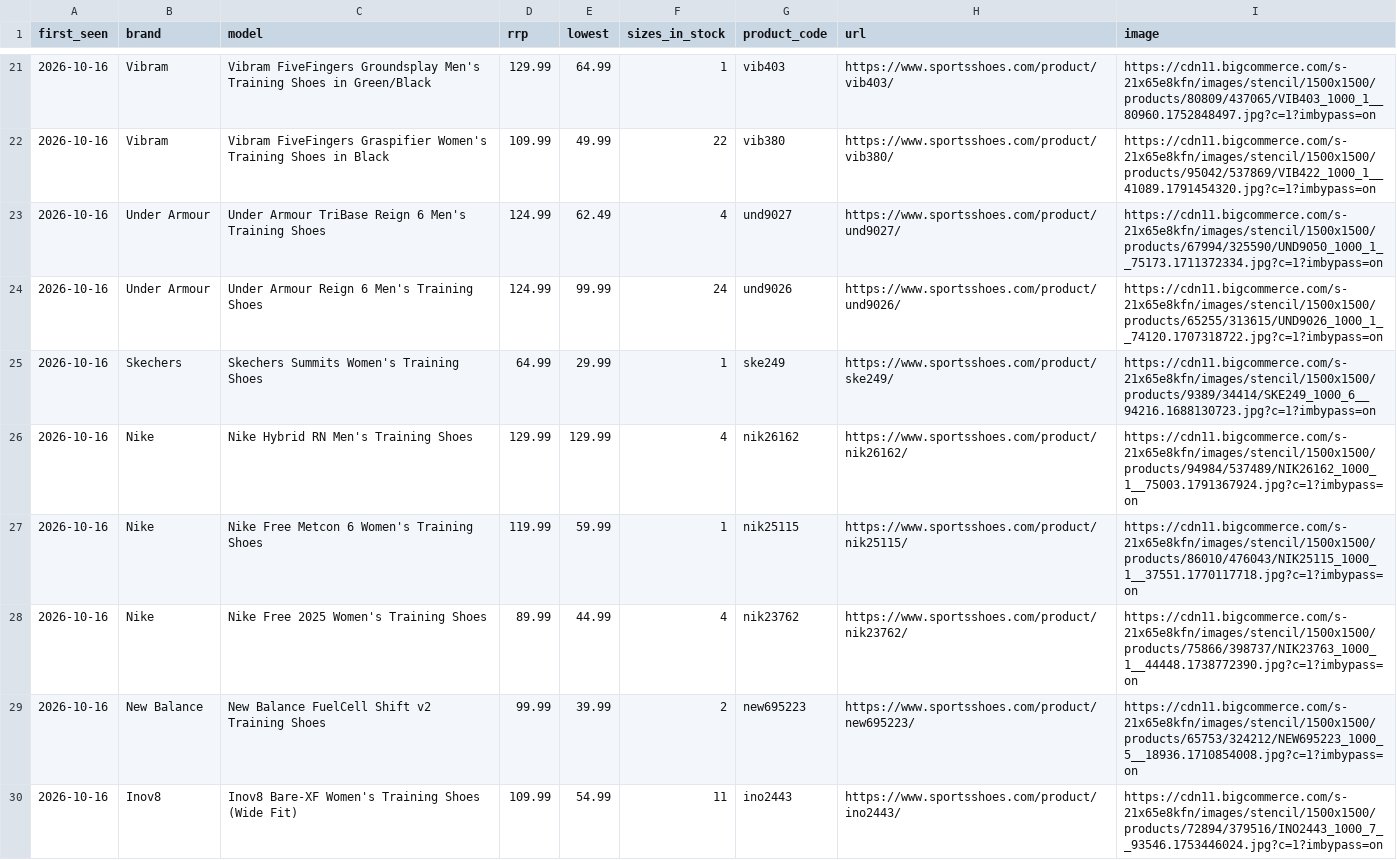
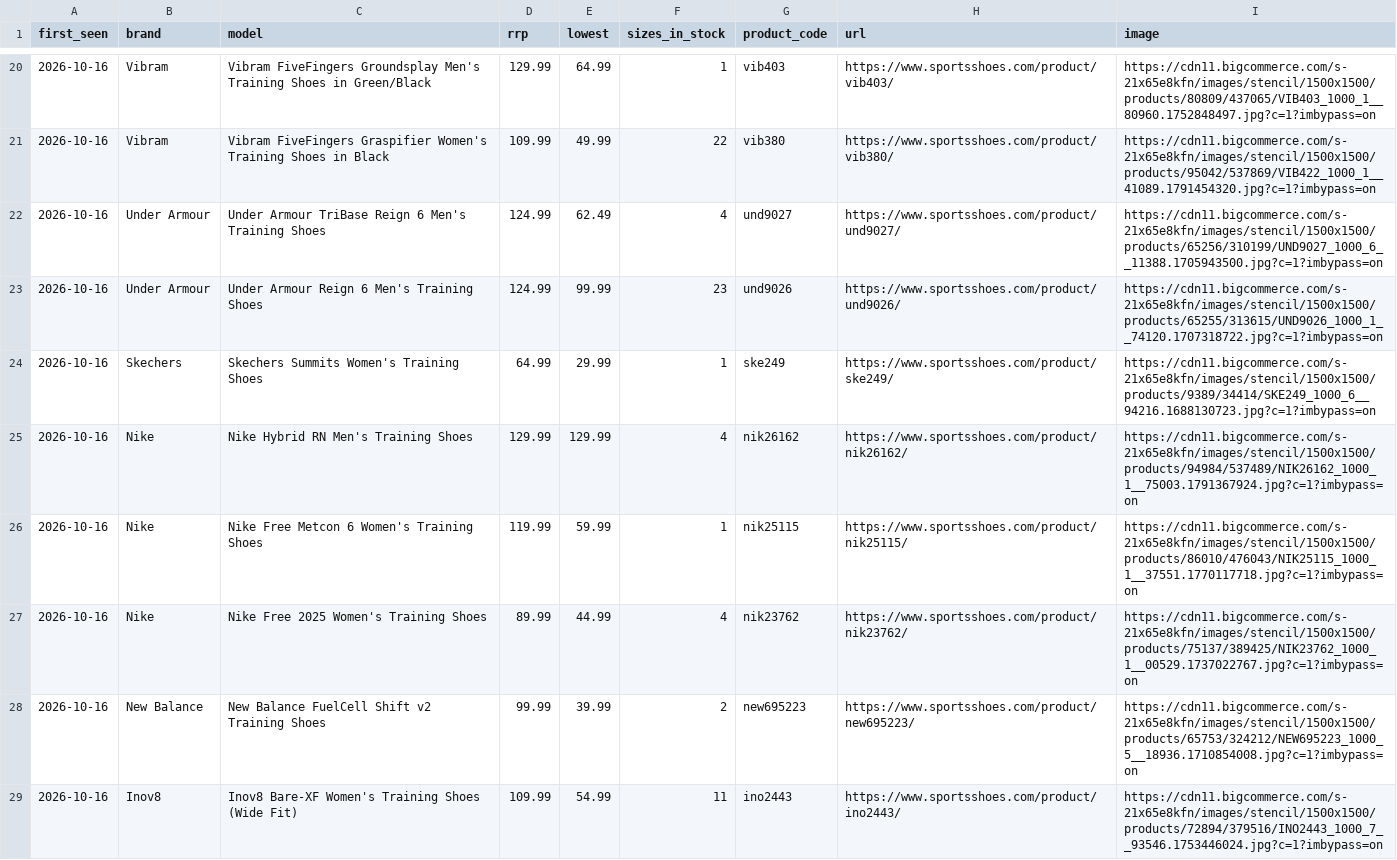
Before and after one commit to ecrawford-c28/shoe-finder, a CSV file: nmfr/public/new-models.csv, drawn as a sheet; only a part is shown, gaps mark what is left out; the diff covers the shown part only.

Commit message:
Refresh prices and stock from the SportsShoes feed

```diff
--- a/nmfr/public/new-models.csv
+++ b/nmfr/public/new-models.csv
@@ -22,4 +21,4 @@ first_seen,brand,model,rrp,lowest,sizes_in_stock,product_code,url,image
 2026-10-16,Vibram,Vibram FiveFingers Graspifier Women's Training Shoes in Black,109.99,49.99,22,vib380,https://www.sportsshoes.com/product/vib380/,https://cdn11.bigcommerce.com/s-21x65e8kfn/images/stencil/1500x1500/products/95042/537869/VIB422_1000_1__41089.1791454320.jpg?c=1?imbypass=on
-2026-10-16,Under Armour,Under Armour TriBase Reign 6 Men's Training Shoes,124.99,62.49,4,und9027,https://www.sportsshoes.com/product/und9027/,https://cdn11.bigcommerce.com/s-21x65e8kfn/images/stencil/1500x1500/products/67994/325590/UND9050_1000_1__75173.1711372334.jpg?c=1?imbypass=on
-2026-10-16,Under Armour,Under Armour Reign 6 Men's Training Shoes,124.99,99.99,24,und9026,https://www.sportsshoes.com/product/und9026/,https://cdn11.bigcommerce.com/s-21x65e8kfn/images/stencil/1500x1500/products/65255/313615/UND9026_1000_1__74120.1707318722.jpg?c=1?imbypass=on
+2026-10-16,Under Armour,Under Armour TriBase Reign 6 Men's Training Shoes,124.99,62.49,4,und9027,https://www.sportsshoes.com/product/und9027/,https://cdn11.bigcommerce.com/s-21x65e8kfn/images/stencil/1500x1500/products/65256/310199/UND9027_1000_6__11388.1705943500.jpg?c=1?imbypass=on
+2026-10-16,Under Armour,Under Armour Reign 6 Men's Training Shoes,124.99,99.99,23,und9026,https://www.sportsshoes.com/product/und9026/,https://cdn11.bigcommerce.com/s-21x65e8kfn/images/stencil/1500x1500/products/65255/313615/UND9026_1000_1__74120.1707318722.jpg?c=1?imbypass=on
 2026-10-16,Skechers,Skechers Summits Women's Training Shoes,64.99,29.99,1,ske249,https://www.sportsshoes.com/product/ske249/,https://cdn11.bigcommerce.com/s-21x65e8kfn/images/stencil/1500x1500/products/9389/34414/SKE249_1000_6__94216.1688130723.jpg?c=1?imbypass=on
@@ -27,3 +26,3 @@ first_seen,brand,model,rrp,lowest,sizes_in_stock,product_code,url,image
 2026-10-16,Nike,Nike Free Metcon 6 Women's Training Shoes,119.99,59.99,1,nik25115,https://www.sportsshoes.com/product/nik25115/,https://cdn11.bigcommerce.com/s-21x65e8kfn/images/stencil/1500x1500/products/86010/476043/NIK25115_1000_1__37551.1770117718.jpg?c=1?imbypass=on
-2026-10-16,Nike,Nike Free 2025 Women's Training Shoes,89.99,44.99,4,nik23762,https://www.sportsshoes.com/product/nik23762/,https://cdn11.bigcommerce.com/s-21x65e8kfn/images/stencil/1500x1500/products/75866/398737/NIK23763_1000_1__44448.1738772390.jpg?c=1?imbypass=on
+2026-10-16,Nike,Nike Free 2025 Women's Training Shoes,89.99,44.99,4,nik23762,https://www.sportsshoes.com/product/nik23762/,https://cdn11.bigcommerce.com/s-21x65e8kfn/images/stencil/1500x1500/products/75137/389425/NIK23762_1000_1__00529.1737022767.jpg?c=1?imbypass=on
 2026-10-16,New Balance,New Balance FuelCell Shift v2 Training Shoes,99.99,39.99,2,new695223,https://www.sportsshoes.com/product/new695223/,https://cdn11.bigcommerce.com/s-21x65e8kfn/images/stencil/1500x1500/products/65753/324212/NEW695223_1000_5__18936.1710854008.jpg?c=1?imbypass=on
```
Also changed, not shown: 2 removed rows and 5 edited cells elsewhere in this file, nmfr/data/new-models-baseline.csv, 2 other files.
